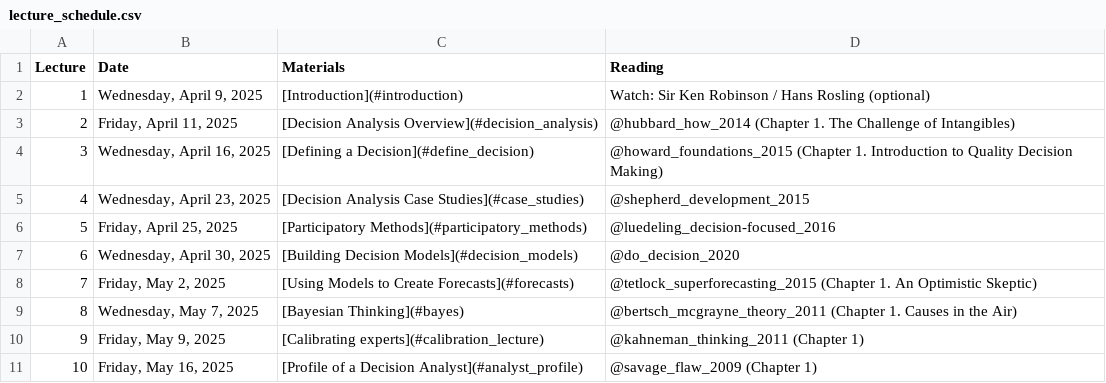
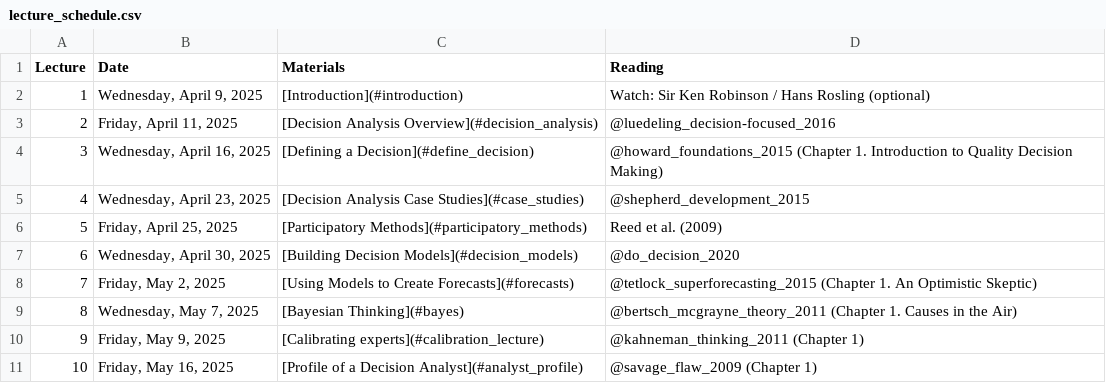
Before and after one commit to CWWhitney/Decision_Analysis_Course, a CSV file: lecture_schedule.csv, drawn as a sheet.

Commit message:
change readings

```diff
--- a/lecture_schedule.csv
+++ b/lecture_schedule.csv
@@ -2,6 +2,6 @@ Lecture,Date,Materials,Reading
 1,"Wednesday, April 9, 2025",[Introduction](#introduction),Watch: Sir Ken Robinson / Hans Rosling (optional)
-2,"Friday, April 11, 2025",[Decision Analysis Overview](#decision_analysis),@hubbard_how_2014 (Chapter 1. The Challenge of Intangibles)
+2,"Friday, April 11, 2025",[Decision Analysis Overview](#decision_analysis),@luedeling_decision-focused_2016
 3,"Wednesday, April 16, 2025",[Defining a Decision](#define_decision),@howard_foundations_2015 (Chapter 1. Introduction to Quality Decision Making)
 4,"Wednesday, April 23, 2025",[Decision Analysis Case Studies](#case_studies),@shepherd_development_2015
-5,"Friday, April 25, 2025",[Participatory Methods](#participatory_methods),@luedeling_decision-focused_2016
+5,"Friday, April 25, 2025",[Participatory Methods](#participatory_methods),Reed et al. (2009)
 6,"Wednesday, April 30, 2025",[Building Decision Models](#decision_models),@do_decision_2020
```
Also changed, not shown: 4 other files.
